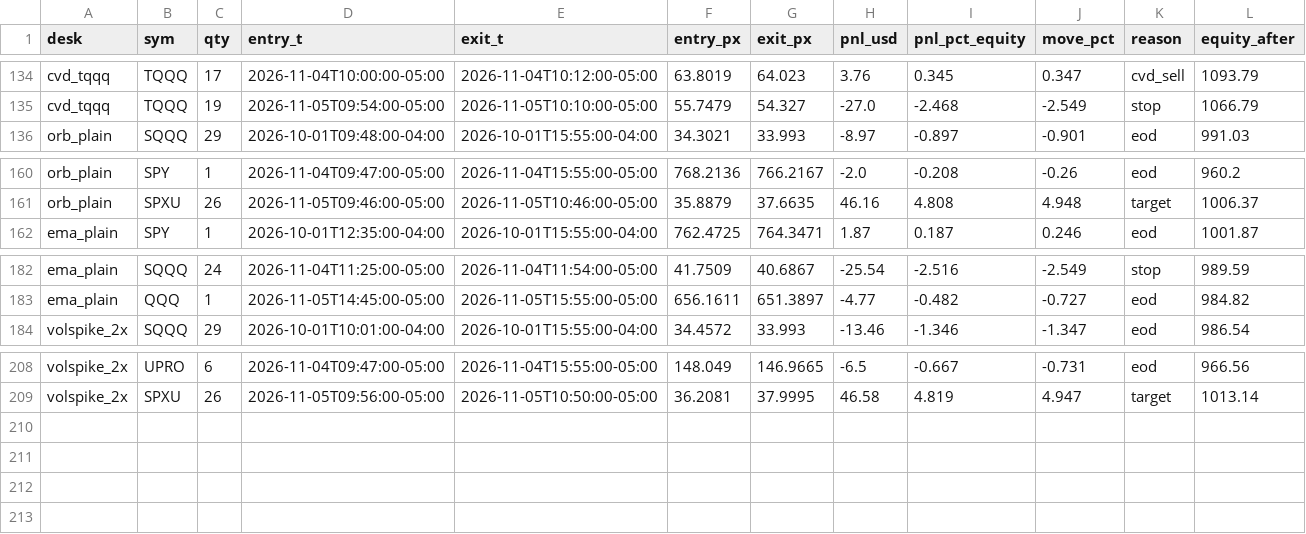
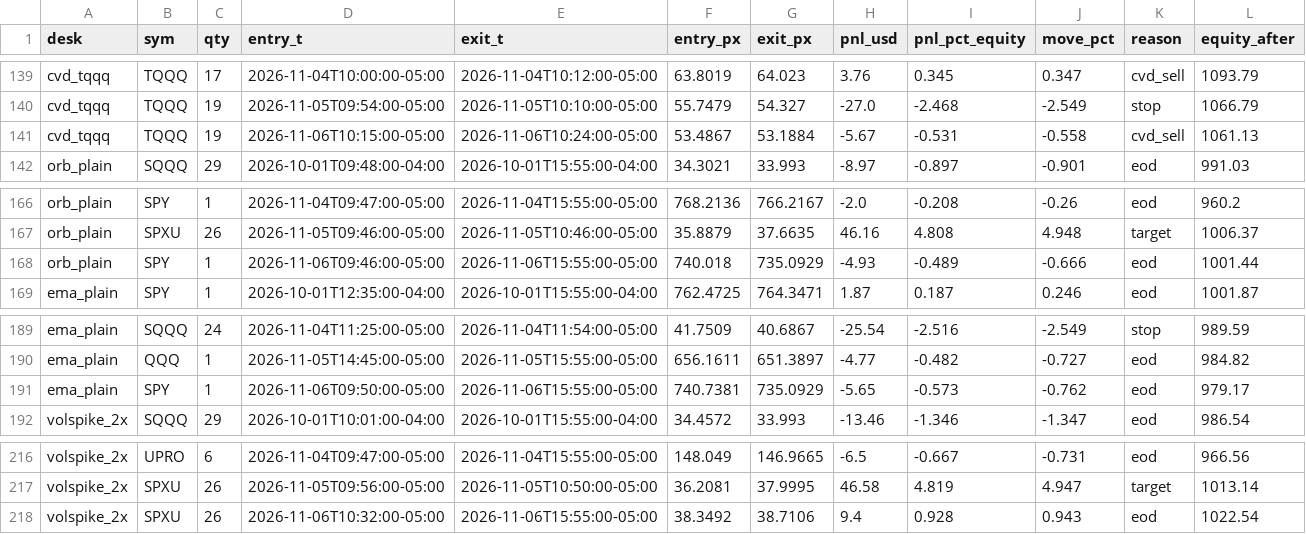
Before and after one commit to vivekgomathinayagam-ux/Trading-lab, a CSV file: backtests/floor/latest/trades_1m.csv, drawn as a sheet; only a part is shown, gaps mark what is left out; the diff covers the shown part only; the diff names each change by its address in the sheet, - before the commit and + after, or states it on an @@ line.

```diff
--- a/backtests/floor/latest/trades_1m.csv
+++ b/backtests/floor/latest/trades_1m.csv
+row 141: cvd_tqqq | TQQQ | 19 | 2026-11-06T10:15:00-05:00 | 2026-11-06T10:24:00-05:00 | 53.4867 | 53.1884 | -5.67 | -0.531 | -0.558 | cvd_sell | 1061.13
+row 168: orb_plain | SPY | 1 | 2026-11-06T09:46:00-05:00 | 2026-11-06T15:55:00-05:00 | 740.018 | 735.0929 | -4.93 | -0.489 | -0.666 | eod | 1001.44
+row 191: ema_plain | SPY | 1 | 2026-11-06T09:50:00-05:00 | 2026-11-06T15:55:00-05:00 | 740.7381 | 735.0929 | -5.65 | -0.573 | -0.762 | eod | 979.17
+row 218: volspike_2x | SPXU | 26 | 2026-11-06T10:32:00-05:00 | 2026-11-06T15:55:00-05:00 | 38.3492 | 38.7106 | 9.4 | 0.928 | 0.943 | eod | 1022.54
```
Also changed, not shown: 5 added rows elsewhere in this file, 11 other files.
